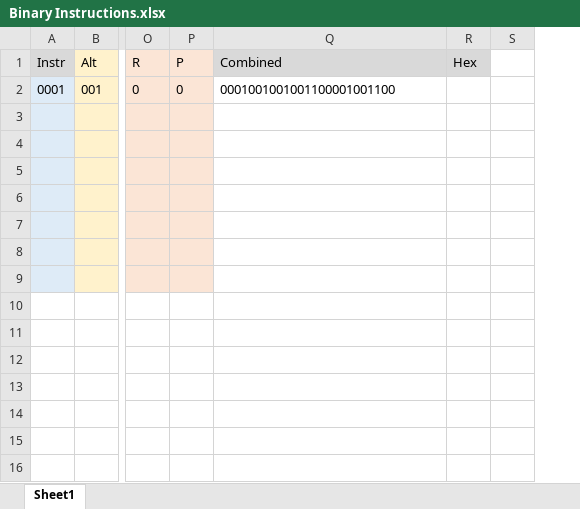
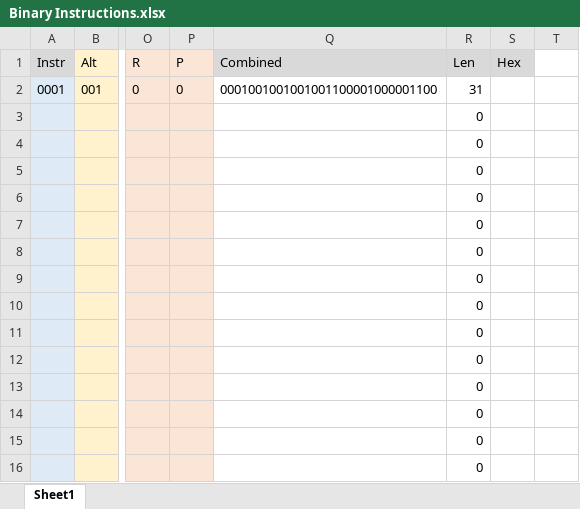
Before and after one commit to romanjan-das-2/CircuitDesign, an Excel workbook: Instructions/Binary Instructions.xlsx, sheet Sheet1, drawn as a sheet; only a part is shown, gaps mark what is left out; values as stored, in another font and other column widths than the file's, no borders; rows hold the shown columns only; the diff names each change by its address in the sheet, - before the commit and + after, or states it on an @@ line.

```diff
--- a/Instructions/Binary Instructions.xlsx (sheet Sheet1)
+++ b/Instructions/Binary Instructions.xlsx (sheet Sheet1)
+column R, rows 1-9: Len | 31 | 0 | 0 | 0 | 0 | 0 | 0 | 0
-Q2: 0001001001001100001001100
+Q2: 0001001001001001100001000001100
+row 10:  |  |  |  |  | 0
+row 11:  |  |  |  |  | 0
+row 12:  |  |  |  |  | 0
+row 13:  |  |  |  |  | 0
+row 14:  |  |  |  |  | 0
+row 15:  |  |  |  |  | 0
+row 16:  |  |  |  |  | 0
```
Also changed, not shown: formulas that keep their value, 5 other files.
